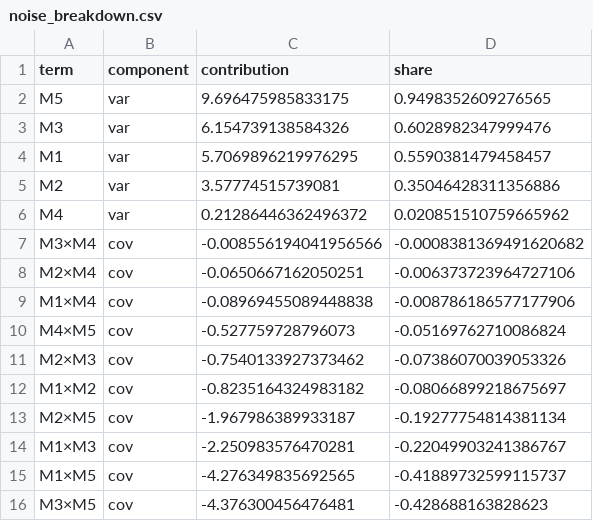
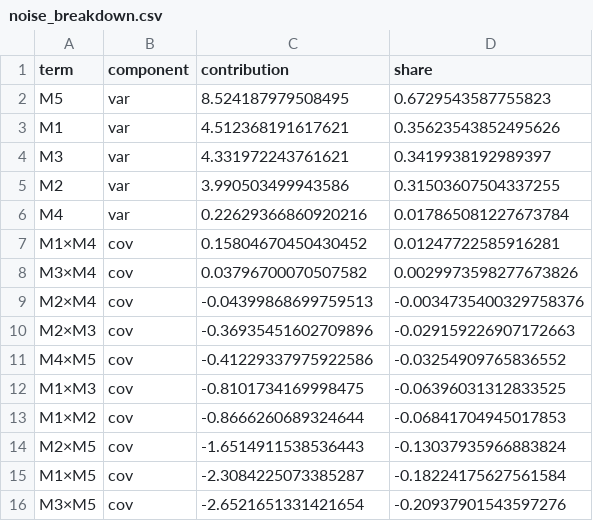
Before and after one commit to alonessi/lsisum, a CSV file: artifacts/noise_breakdown.csv, drawn as a sheet.

```diff
--- a/artifacts/noise_breakdown.csv
+++ b/artifacts/noise_breakdown.csv
@@ -1,16 +1,16 @@
 term,component,contribution,share
-M5,var,9.696475985833175,0.9498352609276565
-M3,var,6.154739138584326,0.6028982347999476
-M1,var,5.7069896219976295,0.5590381479458457
-M2,var,3.57774515739081,0.35046428311356886
-M4,var,0.21286446362496372,0.020851510759665962
-M3×M4,cov,-0.008556194041956566,-0.0008381369491620682
-M2×M4,cov,-0.0650667162050251,-0.006373723964727106
-M1×M4,cov,-0.08969455089448838,-0.008786186577177906
-M4×M5,cov,-0.527759728796073,-0.05169762710086824
-M2×M3,cov,-0.7540133927373462,-0.07386070039053326
-M1×M2,cov,-0.8235164324983182,-0.08066899218675697
-M2×M5,cov,-1.967986389933187,-0.19277754814381134
-M1×M3,cov,-2.250983576470281,-0.22049903241386767
-M1×M5,cov,-4.276349835692565,-0.41889732599115737
-M3×M5,cov,-4.376300456476481,-0.428688163828623
+M5,var,8.524187979508495,0.6729543587755823
+M1,var,4.512368191617621,0.35623543852495626
+M3,var,4.331972243761621,0.3419938192989397
+M2,var,3.990503499943586,0.31503607504337255
+M4,var,0.22629366860920216,0.017865081227673784
+M1×M4,cov,0.15804670450430452,0.01247722585916281
+M3×M4,cov,0.03796700070507582,0.0029973598277673826
+M2×M4,cov,-0.04399868699759513,-0.0034735400329758376
+M2×M3,cov,-0.36935451602709896,-0.029159226907172663
+M4×M5,cov,-0.41229337975922586,-0.03254909765836552
+M1×M3,cov,-0.8101734169998475,-0.06396031312833525
+M1×M2,cov,-0.8666260689324644,-0.06841704945017853
+M2×M5,cov,-1.6514911538536443,-0.13037935966883824
+M1×M5,cov,-2.3084225073385287,-0.18224175627561584
+M3×M5,cov,-2.6521651331421654,-0.20937901543597276
```
Also changed, not shown: artifacts/auto_episodes.csv, artifacts/backtest_episodes.csv, 23 other files.
